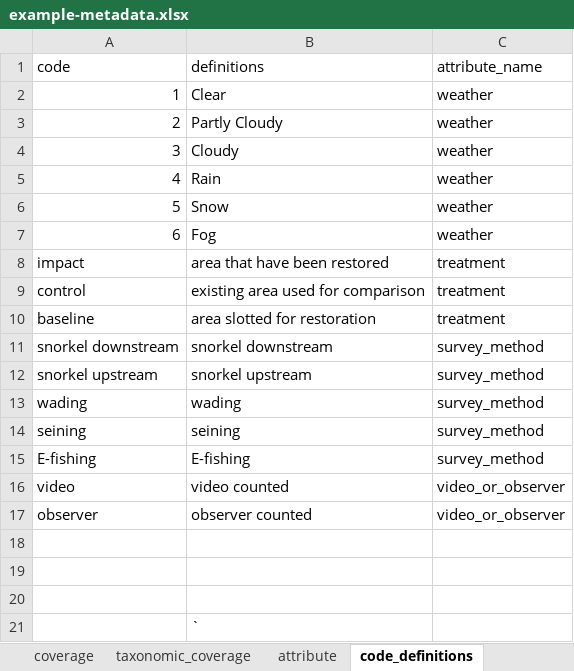
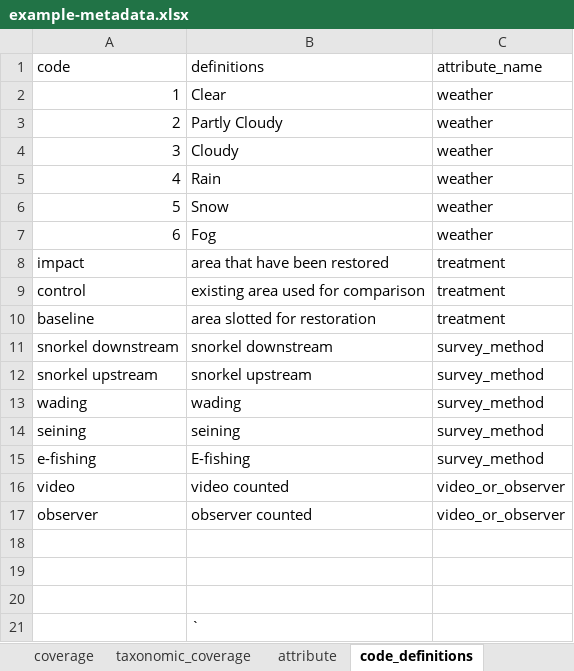
Before and after one commit to ErinCain/EDIutils, an Excel workbook: inst/extdata/metadata-creation-template/example/hannon-example/example-metadata.xlsx, sheet code_definitions, drawn as a sheet; values as stored, in another font and other column widths than the file's, no borders; the diff names each change by its address in the sheet, - before the commit and + after, or states it on an @@ line.

```diff
--- a/inst/extdata/metadata-creation-template/example/hannon-example/example-metadata.xlsx (sheet code_definitions)
+++ b/inst/extdata/metadata-creation-template/example/hannon-example/example-metadata.xlsx (sheet code_definitions)
-A15 (code): E-fishing
+A15 (code): e-fishing
```
Also changed, not shown: sheet attribute, sheet taxonomic_coverage, 2 other files.
